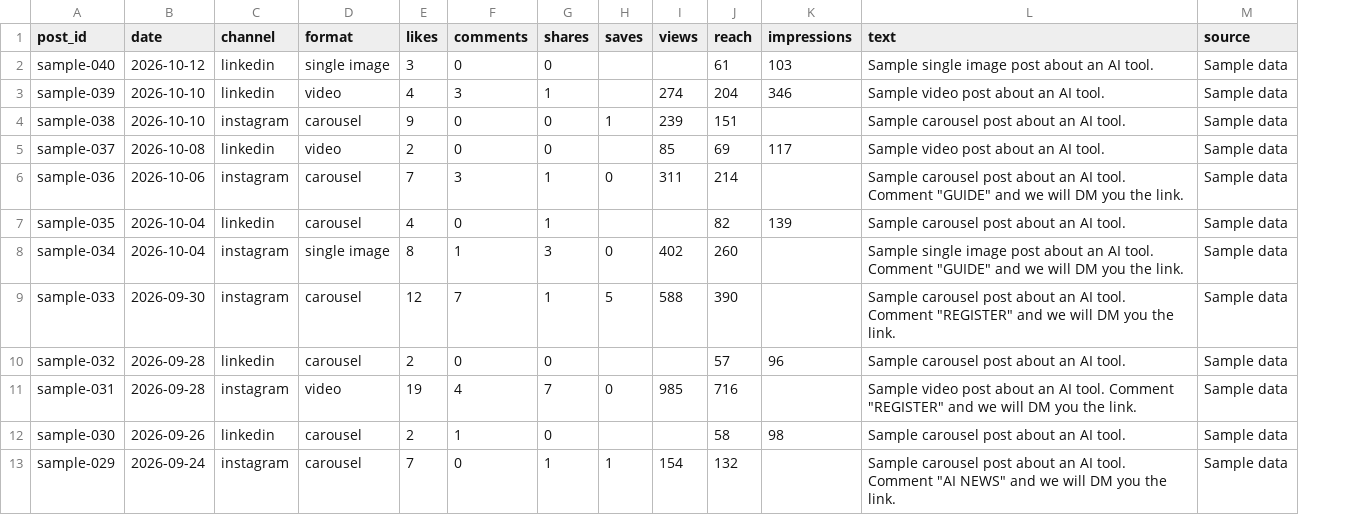
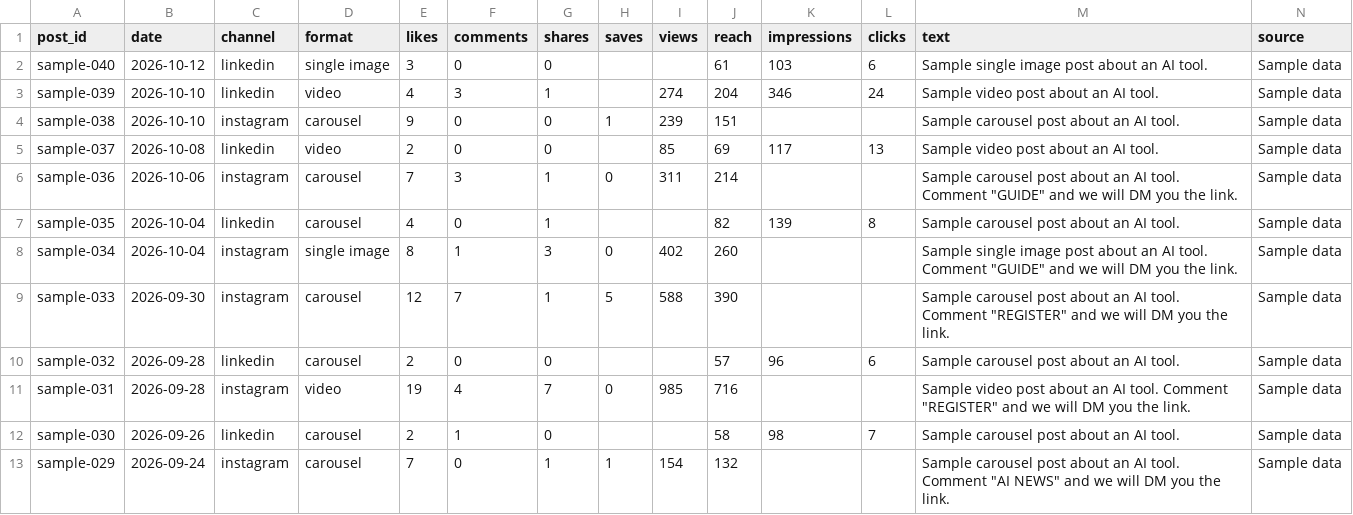
Before and after one commit to adaugoakaluso-alt/ct-library, a CSV file: sample_data/social_posts.csv, drawn as a sheet; only a part is shown; the diff names each change by its address in the sheet, - before the commit and + after, or states it on an @@ line.

```diff
--- a/sample_data/social_posts.csv
+++ b/sample_data/social_posts.csv
+column L (clicks), rows 2-12: 6 | 24 |  | 13 |  | 8 |  |  | 6 |  | 7
```
Also changed, not shown: 8 other files.
